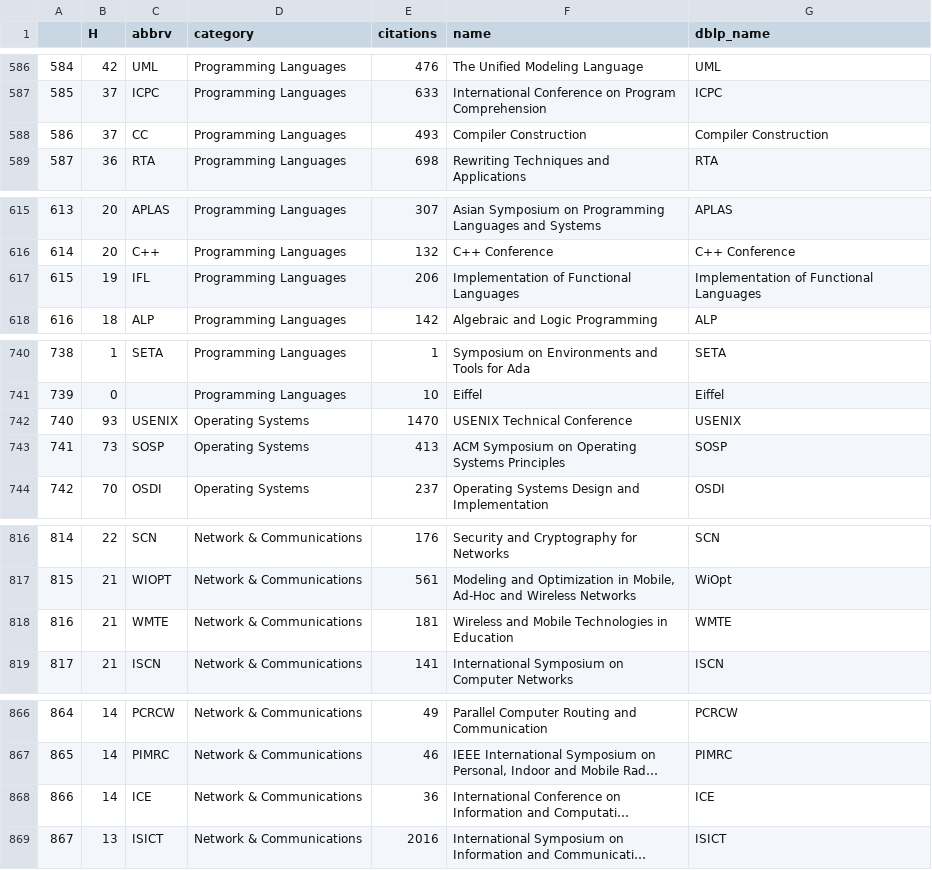
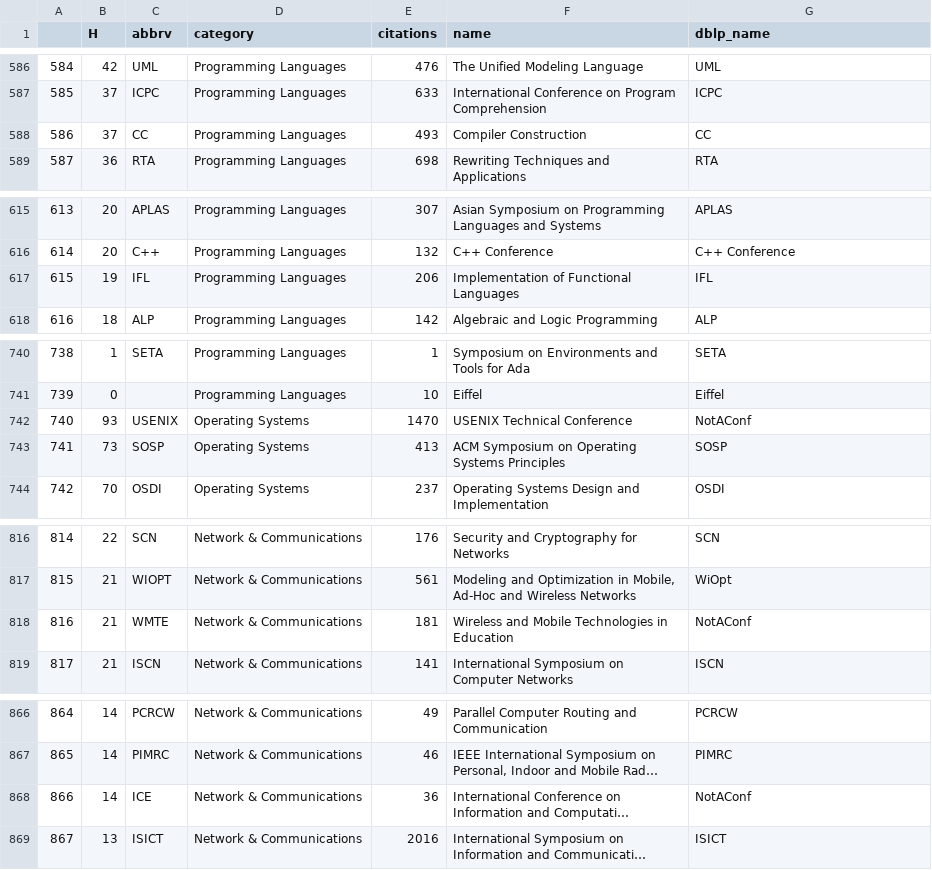
Before and after one commit to leonidk/venue_scores, a CSV file: other_ranks/traditional_conf_scores.csv, drawn as a sheet; only a part is shown, gaps mark what is left out; long unchanged cells end in …; the diff covers the shown part only; the diff names each change by its address in the sheet, - before the commit and + after, or states it on an @@ line.

```diff
--- a/other_ranks/traditional_conf_scores.csv
+++ b/other_ranks/traditional_conf_scores.csv
-G588 (dblp_name): Compiler Construction
+G588 (dblp_name): CC
-G617 (dblp_name): Implementation of Functional Languages
+G617 (dblp_name): IFL
-G742 (dblp_name): USENIX
+G742 (dblp_name): NotAConf
-G818 (dblp_name): WMTE
+G818 (dblp_name): NotAConf
-G868 (dblp_name): ICE
+G868 (dblp_name): NotAConf
```
Also changed, not shown: 41 edited cells elsewhere in this file, 2 other files.
